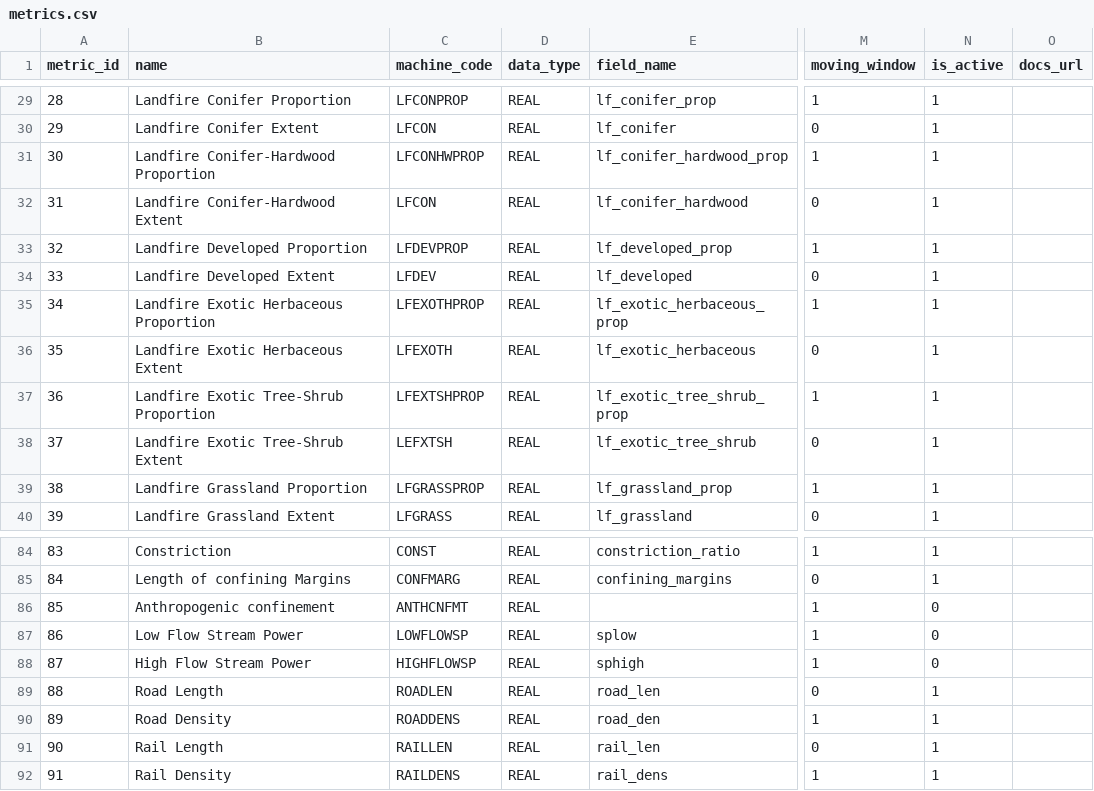
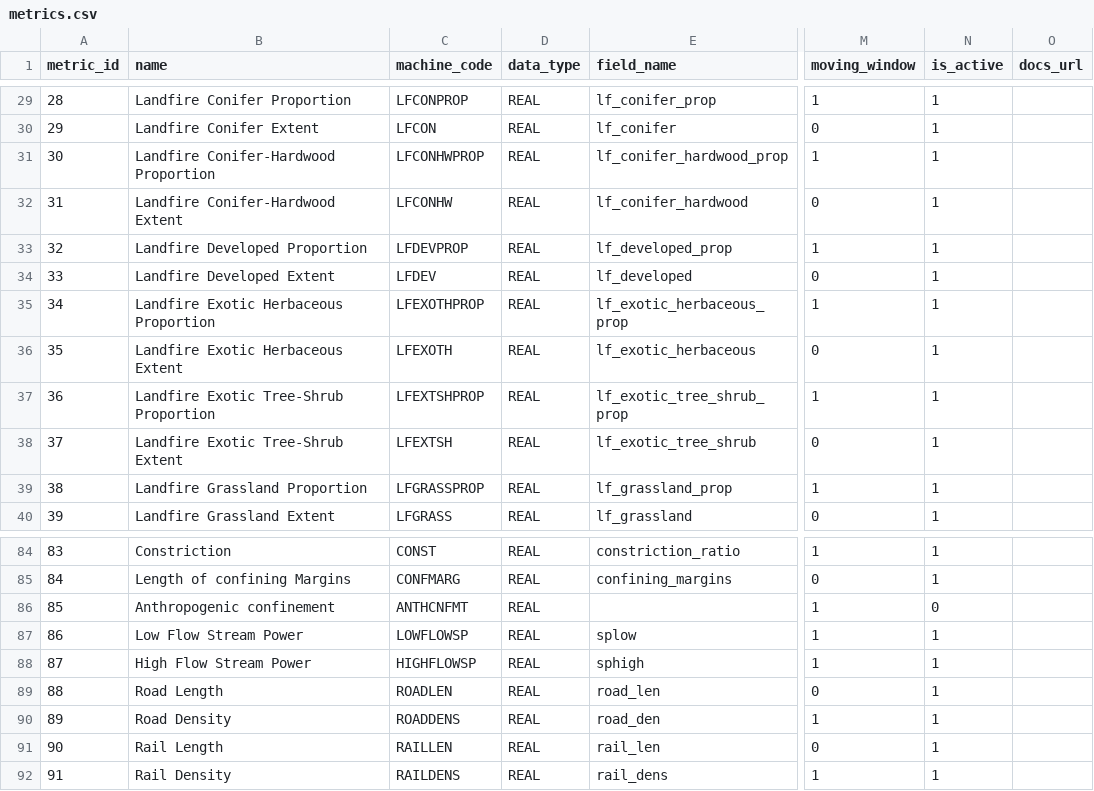
Before and after one commit to Riverscapes/riverscapes-tools, a CSV file: packages/rme/rme/database/data/metrics.csv, drawn as a sheet; only a part is shown, gaps mark what is left out; the diff names each change by its address in the sheet, - before the commit and + after, or states it on an @@ line.

```diff
--- a/packages/rme/rme/database/data/metrics.csv
+++ b/packages/rme/rme/database/data/metrics.csv
-C32 (machine_code): LFCON
+C32 (machine_code): LFCONHW
-C38 (machine_code): LEFXTSH
+C38 (machine_code): LFEXTSH
-N87:N88 (is_active): 0
+N87:N88 (is_active): 1
```
Also changed, not shown: 4 other files.
